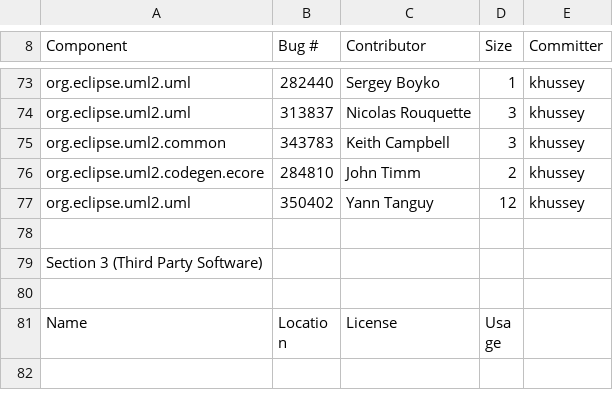
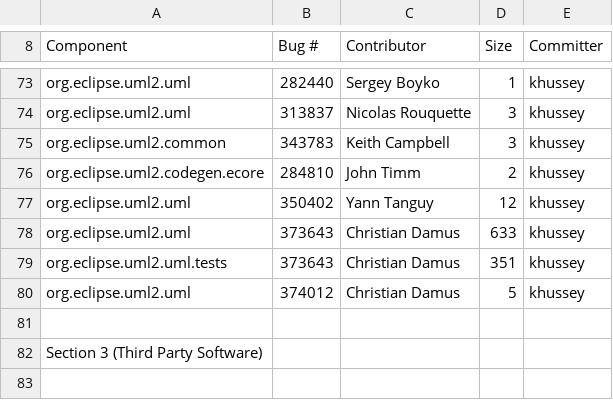
Before and after one commit to eclipse-ocl/ocl-website, a CSV file: uml2/eclipse-project-ip-log.csv, drawn as a sheet; only a part is shown, gaps mark what is left out; the shorter side is filled out with more unchanged rows; the diff names each change by its address in the sheet, - before the commit and + after, or states it on an @@ line.

Commit message:
*** empty log message ***

```diff
--- a/uml2/eclipse-project-ip-log.csv
+++ b/uml2/eclipse-project-ip-log.csv
+row 78: org.eclipse.uml2.uml | 373643 | Christian Damus | 633 | khussey
+row 79: org.eclipse.uml2.uml.tests | 373643 | Christian Damus | 351 | khussey
+row 80: org.eclipse.uml2.uml | 374012 | Christian Damus | 5 | khussey
```
